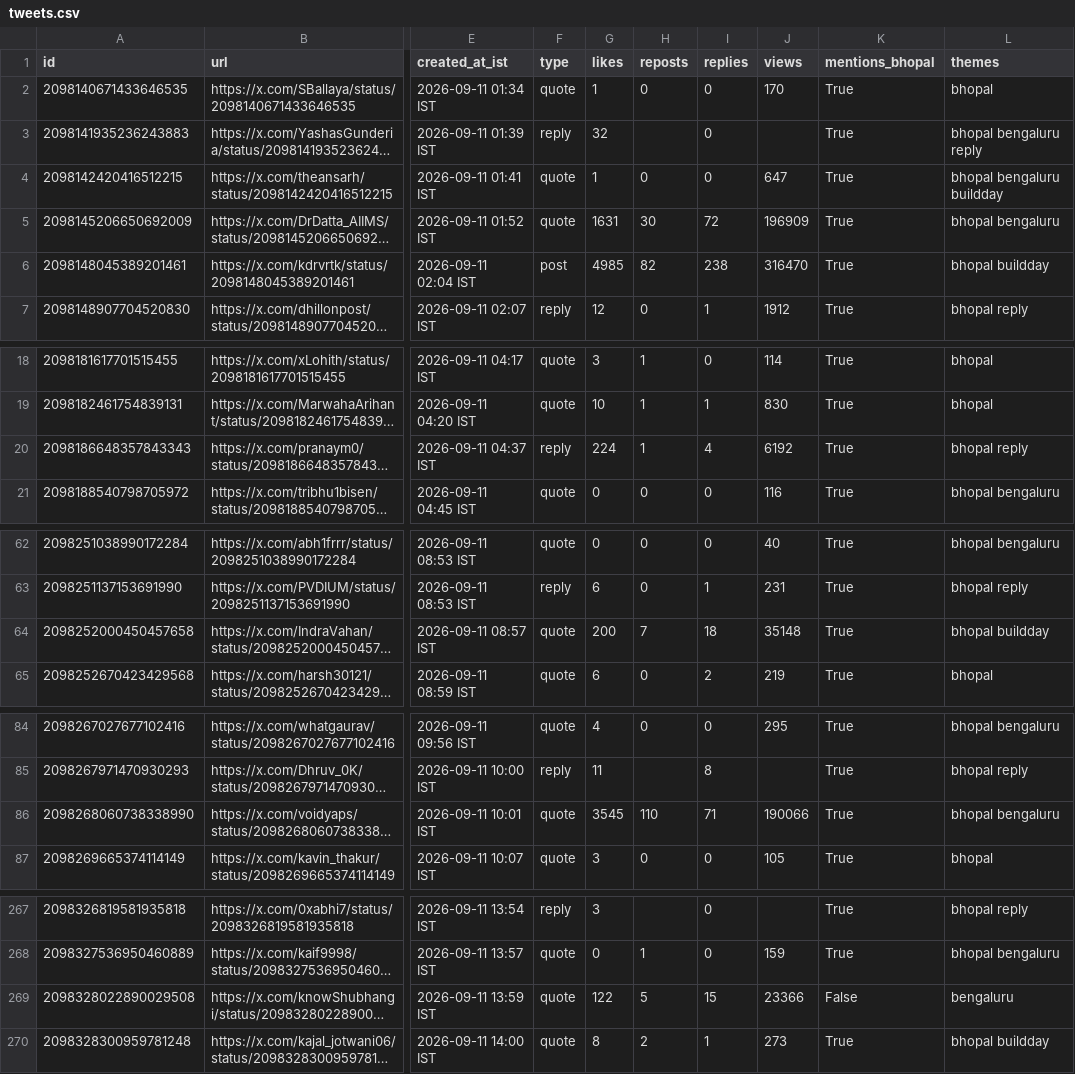
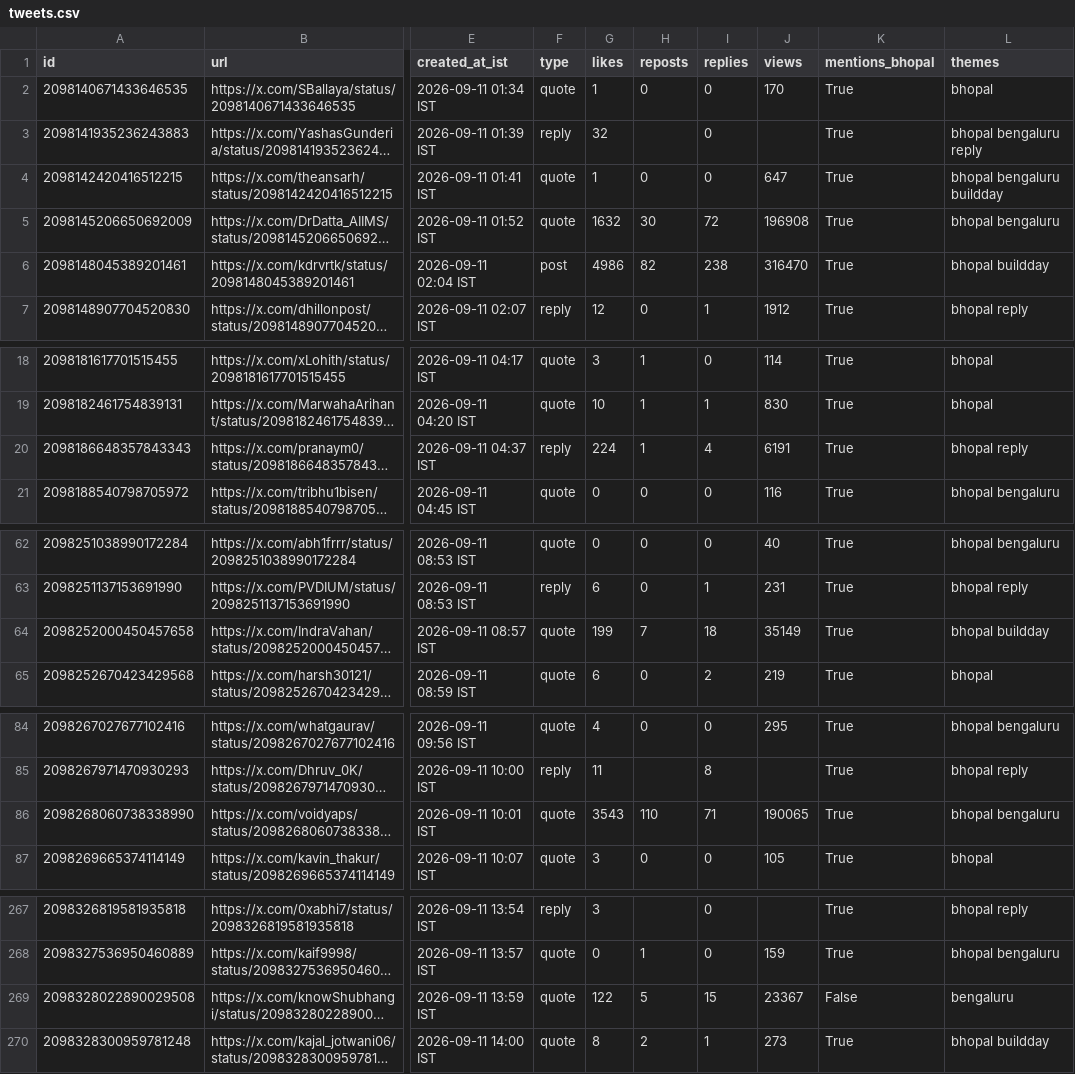
Before and after one commit to Vishal4742/claude-community-bhopal, a CSV file: blog/fable-5-1-build-days-bhopal/tweets.csv, drawn as a sheet; only a part is shown, gaps mark what is left out; long unchanged cells end in …; the diff covers the shown part only; the diff names each change by its address in the sheet, - before the commit and + after, or states it on an @@ line.

```diff
--- a/blog/fable-5-1-build-days-bhopal/tweets.csv
+++ b/blog/fable-5-1-build-days-bhopal/tweets.csv
-G5 (likes): 1631
+G5 (likes): 1632
-J5 (views): 196909
+J5 (views): 196908
-G6 (likes): 4985
+G6 (likes): 4986
-J20 (views): 6192
+J20 (views): 6191
-G64 (likes): 200
+G64 (likes): 199
-J64 (views): 35148
+J64 (views): 35149
-G86 (likes): 3545
+G86 (likes): 3543
-J86 (views): 190066
+J86 (views): 190065
-J269 (views): 23366
+J269 (views): 23367
```
Also changed, not shown: 4 edited cells elsewhere in this file, 2 other files.
